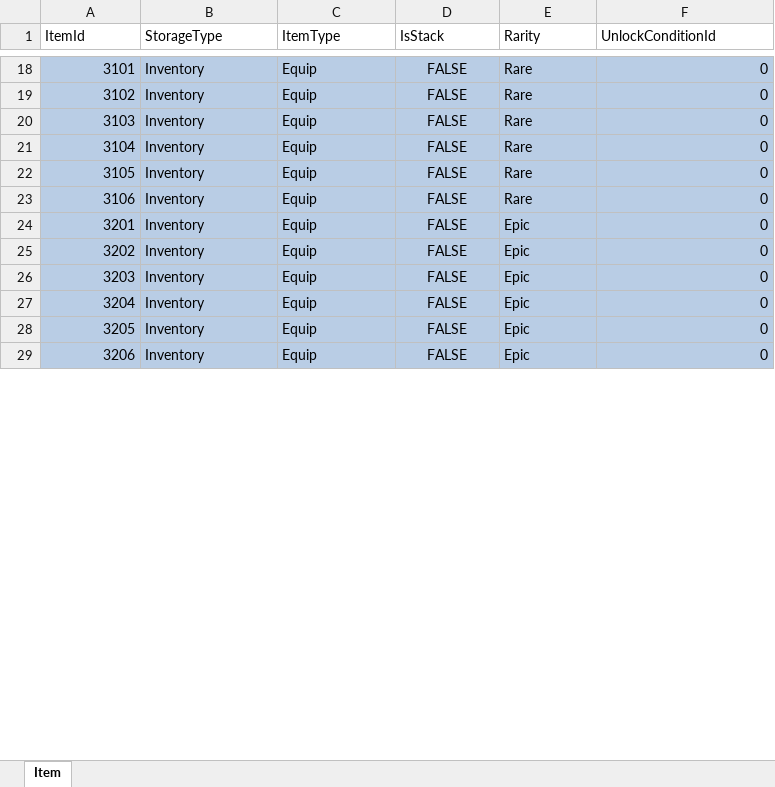
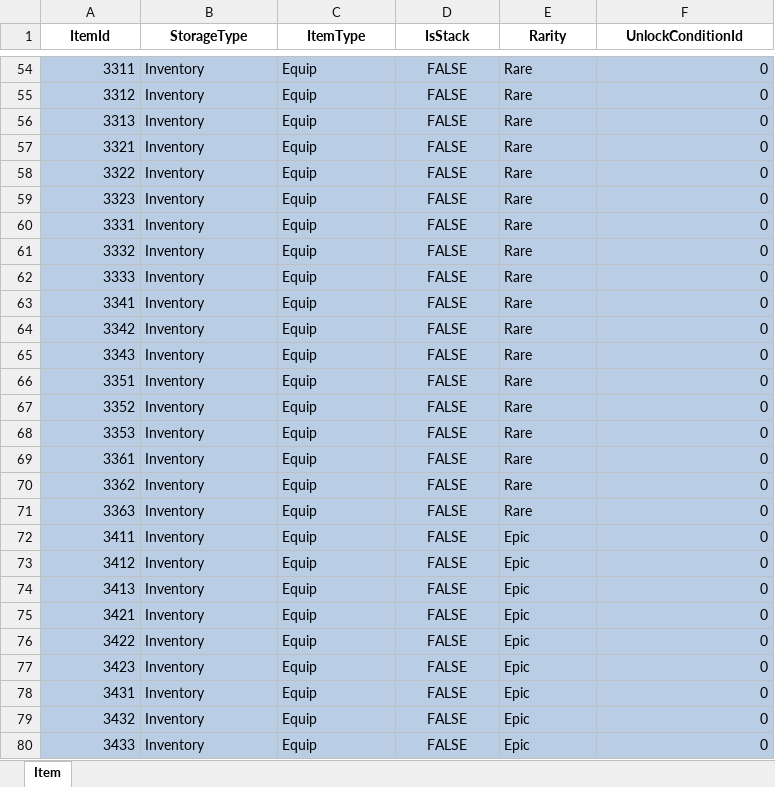
Before and after one commit to Gameberry/ProjectTT, an Excel workbook: Data/Item.xlsx, sheet Item, drawn as a sheet; only a part is shown, gaps mark what is left out; values as stored, in another font and other column widths than the file's, no borders; addresses are those after the commit; the diff covers the shown part only; the diff names each change by its address in the sheet, - before the commit and + after, or states it on an @@ line.

```diff
--- a/Data/Item.xlsx (sheet Item)
+++ b/Data/Item.xlsx (sheet Item)
@@ A1:F1 bold: off → on, alignment: left → center @@
-A54 (ItemId): 3101
+A54 (ItemId): 3311
-A55 (ItemId): 3102
+A55 (ItemId): 3312
-A56 (ItemId): 3103
+A56 (ItemId): 3313
-A57 (ItemId): 3104
+A57 (ItemId): 3321
-A58 (ItemId): 3105
+A58 (ItemId): 3322
-A59 (ItemId): 3106
+A59 (ItemId): 3323
+row 60: 3331 | Inventory | Equip | FALSE | Rare | 0
+row 61: 3332 | Inventory | Equip | FALSE | Rare | 0
+row 62: 3333 | Inventory | Equip | FALSE | Rare | 0
+row 63: 3341 | Inventory | Equip | FALSE | Rare | 0
+row 64: 3342 | Inventory | Equip | FALSE | Rare | 0
+row 65: 3343 | Inventory | Equip | FALSE | Rare | 0
+row 66: 3351 | Inventory | Equip | FALSE | Rare | 0
+row 67: 3352 | Inventory | Equip | FALSE | Rare | 0
+row 68: 3353 | Inventory | Equip | FALSE | Rare | 0
+row 69: 3361 | Inventory | Equip | FALSE | Rare | 0
+row 70: 3362 | Inventory | Equip | FALSE | Rare | 0
+row 71: 3363 | Inventory | Equip | FALSE | Rare | 0
-A72 (ItemId): 3201
+A72 (ItemId): 3411
-A73 (ItemId): 3202
+A73 (ItemId): 3412
-A74 (ItemId): 3203
+A74 (ItemId): 3413
-A75 (ItemId): 3204
+A75 (ItemId): 3421
-A76 (ItemId): 3205
+A76 (ItemId): 3422
-A77 (ItemId): 3206
+A77 (ItemId): 3423
+row 78: 3431 | Inventory | Equip | FALSE | Epic | 0
+row 79: 3432 | Inventory | Equip | FALSE | Epic | 0
+row 80: 3433 | Inventory | Equip | FALSE | Epic | 0
```
Also changed, not shown: 99 added rows and cell formats elsewhere in this sheet, Data/Equip.xlsx, 4 other files.
